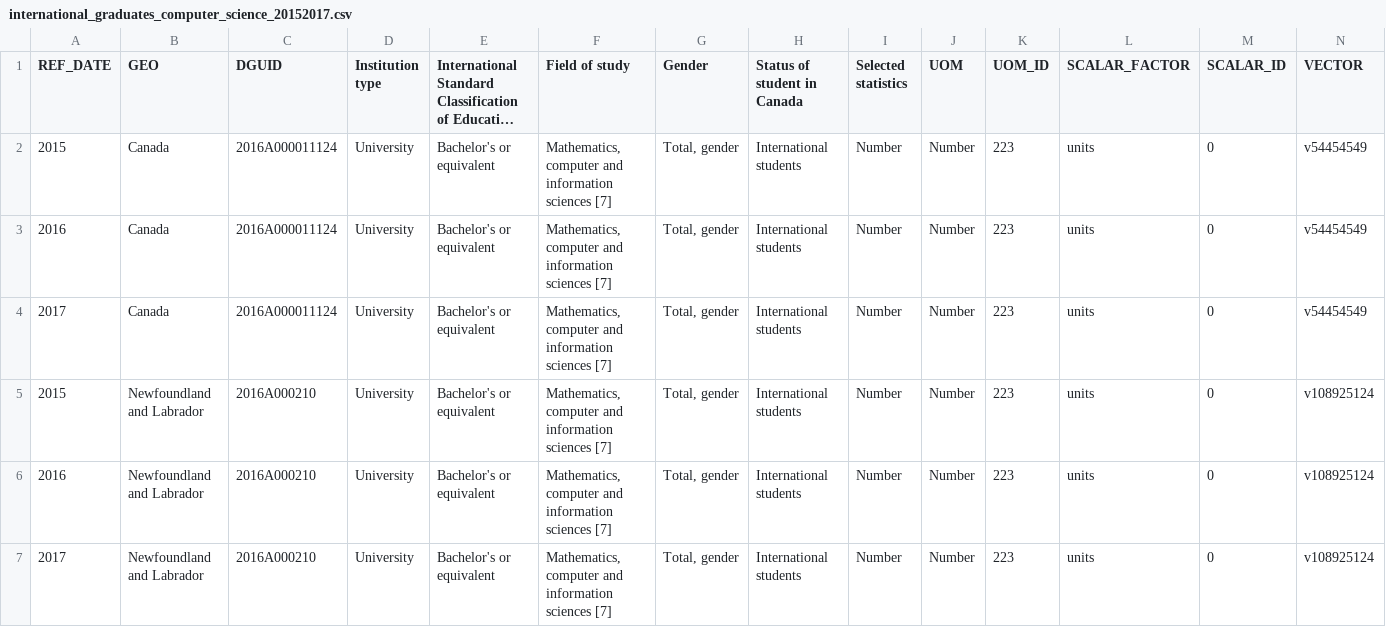
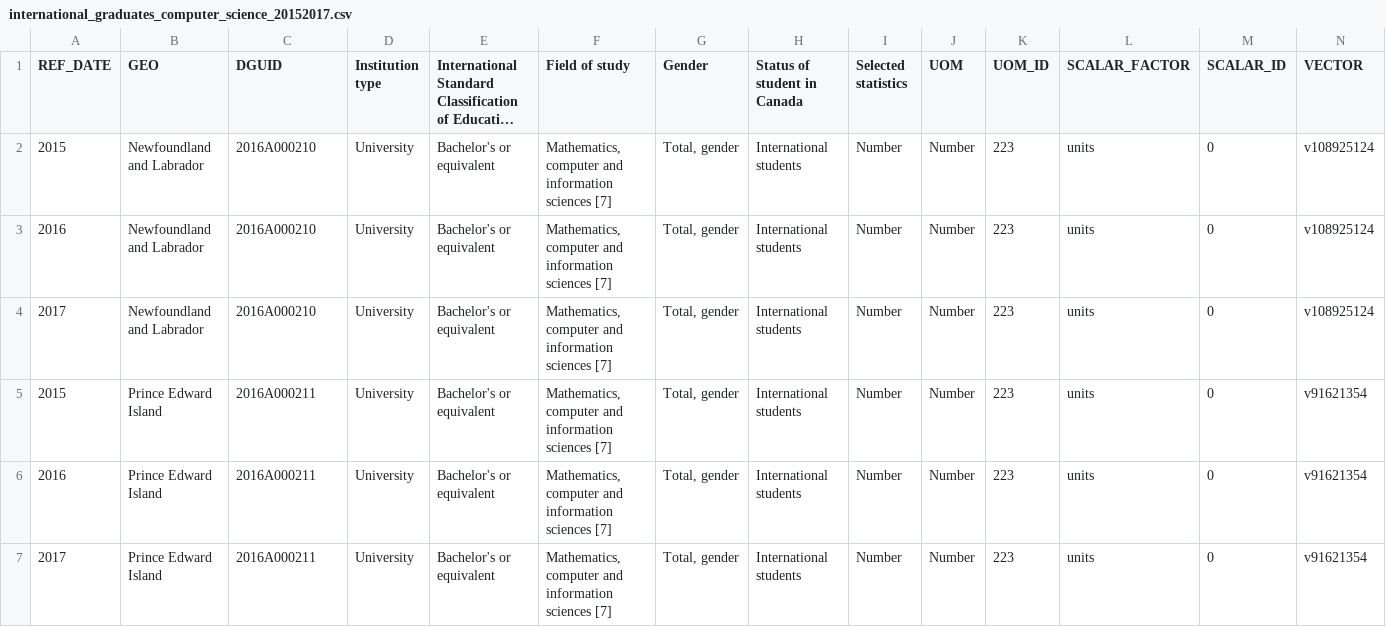
Before and after one commit to harman-khehara/Data-Analysis-of-Postsecondary-Graduates, a CSV file: international_grad_data_by_year/computer_science/international_graduates_computer_science_20152017.csv, drawn as a sheet; only a part is shown; the shorter side is filled out with more unchanged rows; long unchanged cells end in …; rows hold the shown columns only; the diff names each change by its address in the sheet, - before the commit and + after, or states it on an @@ line.

Commit message:
Completed boxplots, removed Canada data from csv files

```diff
--- a/international_grad_data_by_year/computer_science/international_graduates_computer_science_20152017.csv
+++ b/international_grad_data_by_year/computer_science/international_graduates_computer_science_20152017.csv
-row 2: 2015 | Canada | 2016A000011124 | University | Bachelor's or equivalent | Mathematics, computer and information sciences [7] | Total, gender | International students | Number | Number | 223 | units | 0 | v54454549
-row 3: 2016 | Canada | 2016A000011124 | University | Bachelor's or equivalent | Mathematics, computer and information sciences [7] | Total, gender | International students | Number | Number | 223 | units | 0 | v54454549
-row 4: 2017 | Canada | 2016A000011124 | University | Bachelor's or equivalent | Mathematics, computer and information sciences [7] | Total, gender | International students | Number | Number | 223 | units | 0 | v54454549
```
Also changed, not shown: canadian_grad_data_by_year/computer_science/canadian_graduates_computer_science_20152017.csv, canadian_grad_data_by_year/engineering/canadian_graduates_engineering_20152017.csv, 3 other files.
